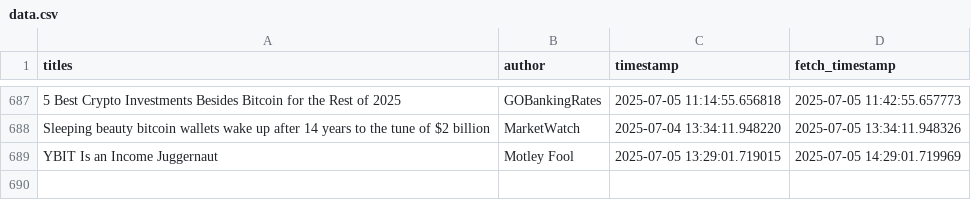
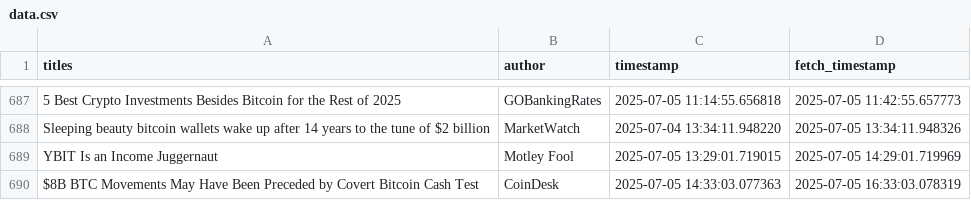
Before and after one commit to lucasmalinski/financial-sentiment-pipeline, a CSV file: data.csv, drawn as a sheet; only a part is shown, gaps mark what is left out; the diff names each change by its address in the sheet, - before the commit and + after, or states it on an @@ line.

Commit message:
30 min update: added news (2025-07-05T16:33:03Z)

```diff
--- a/data.csv
+++ b/data.csv
+row 690: $8B BTC Movements May Have Been Preceded by Covert Bitcoin Cash Test | CoinDesk | 2025-07-05 14:33:03.077363 | 2025-07-05 16:33:03.078319
```
